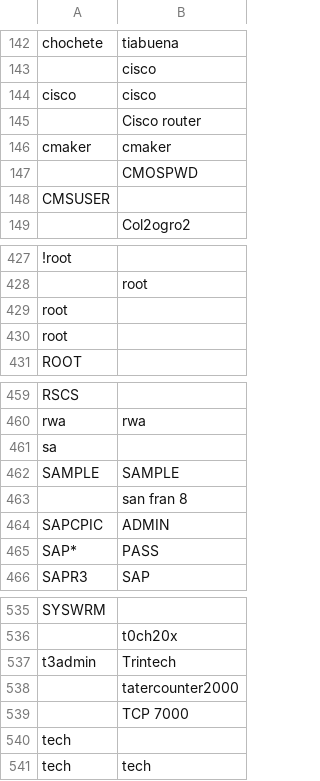
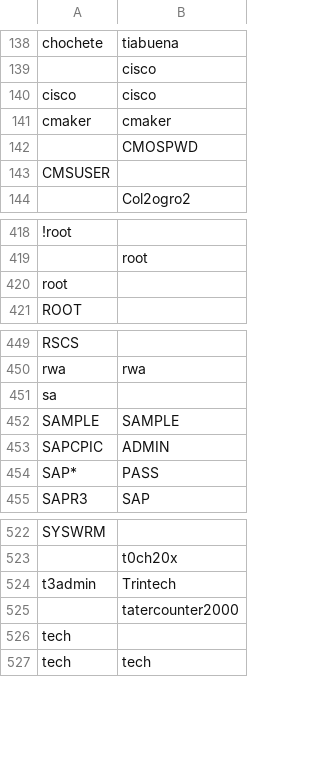
Before and after one commit to Theophile-Wemaere/lincox, a CSV file: data/default-passwords.csv, drawn as a sheet; only a part is shown, gaps mark what is left out; the diff covers the shown part only; the diff names each change by its address in the sheet, - before the commit and + after, or states it on an @@ line.

```diff
--- a/data/default-passwords.csv
+++ b/data/default-passwords.csv
-row 145:  | Cisco router
-row 430: root
-row 463:  | san fran 8
-row 539:  | TCP 7000
```
Also changed, not shown: 12 removed rows elsewhere in this file, 6 other files.
